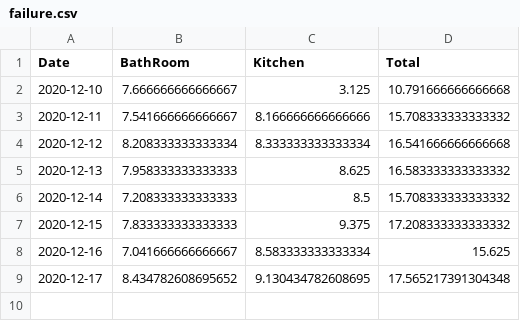
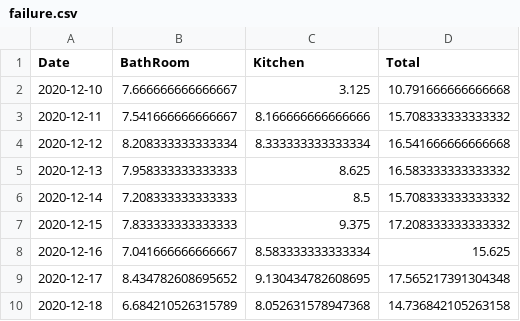
Before and after one commit to castorfou/squeezebox_wlanpoke_plot, a CSV file: dataset/failure.csv, drawn as a sheet; the diff names each change by its address in the sheet, - before the commit and + after, or states it on an @@ line.

```diff
--- a/dataset/failure.csv
+++ b/dataset/failure.csv
+row 10: 2020-12-18 | 6.684210526315789 | 8.052631578947368 | 14.736842105263158
```
Also changed, not shown: dataset/squeezebox.csv, 6 other files.
